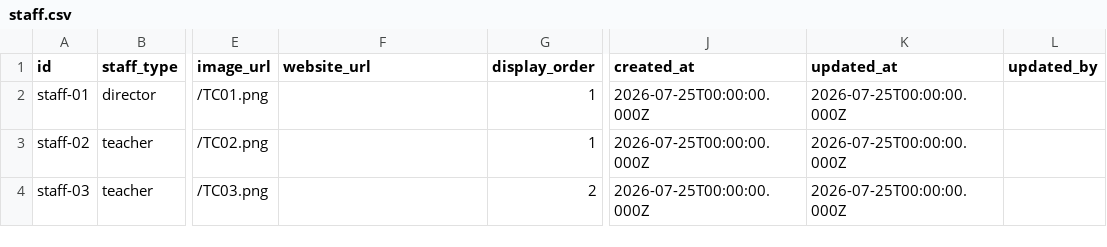
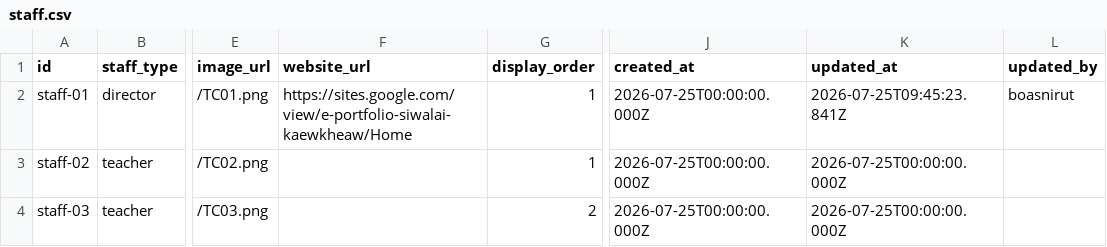
Before and after one commit to boasnirut/np, a CSV file: data/staff.csv, drawn as a sheet; only a part is shown, gaps mark what is left out; the diff names each change by its address in the sheet, - before the commit and + after, or states it on an @@ line.

Commit message:
แก้ไขข้อมูลบุคลากร: นางศิวาลัย แก้วเขียว

```diff
--- a/data/staff.csv
+++ b/data/staff.csv
-F2 (website_url): (empty)
+F2 (website_url): https://sites.google.com/view/e-portfolio-siwalai-kaewkheaw/Home
-K2 (updated_at): 2026-07-25T00:00:00.000Z
+K2 (updated_at): 2026-07-25T09:45:23.841Z
-L2 (updated_by): (empty)
+L2 (updated_by): boasnirut
```
